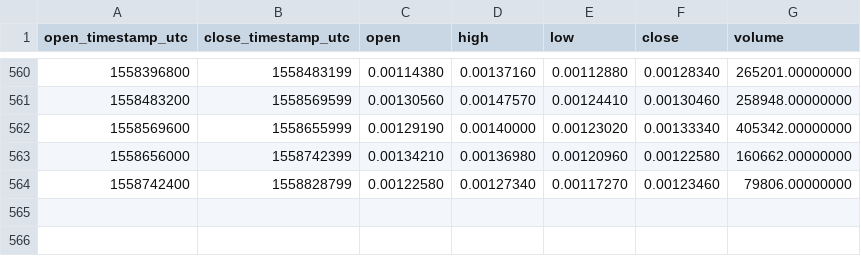
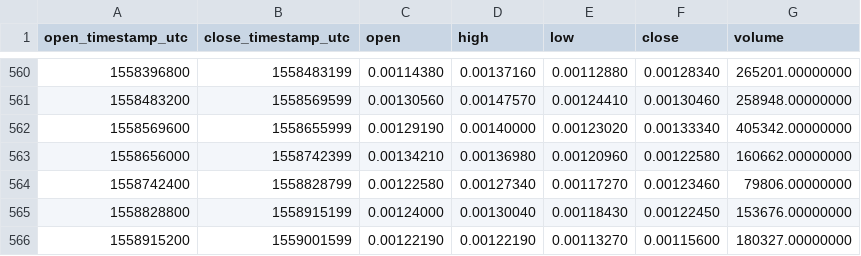
Before and after one commit to cryptobigbro/binance-RDNETH, a CSV file: binance-RDNETH-1d.csv, drawn as a sheet; only a part is shown, gaps mark what is left out.

Commit message:
Update OHLCV data.

```diff
--- a/binance-RDNETH-1d.csv
+++ b/binance-RDNETH-1d.csv
@@ -564 +564,3 @@ open_timestamp_utc,close_timestamp_utc,open,high,low,close,volume
 1558742400,1558828799,0.00122580,0.00127340,0.00117270,0.00123460,79806.00000000
+1558828800,1558915199,0.00124000,0.00130040,0.00118430,0.00122450,153676.00000000
+1558915200,1559001599,0.00122190,0.00122190,0.00113270,0.00115600,180327.00000000
```
Also changed, not shown: 1 other file.
